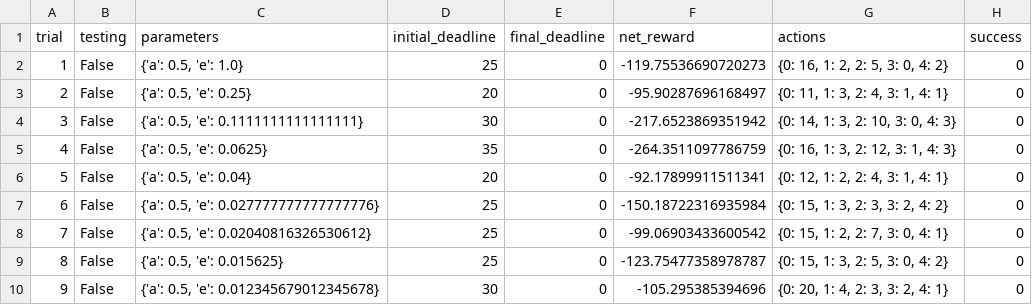
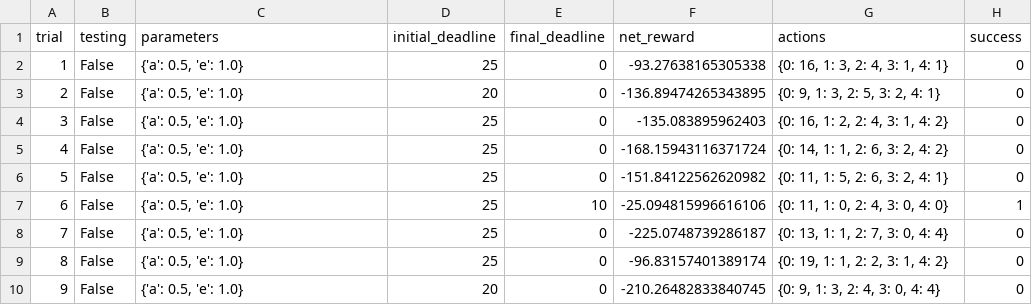
Before and after one commit to fengdasuk19/Udacity-MachineLearningNanoDegree, a CSV file: projects/smartcab/logs/sim_no-learning.csv, drawn as a sheet; only a part is shown; the diff covers the shown part only.

```diff
--- a/projects/smartcab/logs/sim_no-learning.csv
+++ b/projects/smartcab/logs/sim_no-learning.csv
@@ -1,10 +1,10 @@
 trial,testing,parameters,initial_deadline,final_deadline,net_reward,actions,success
-1,False,"{'a': 0.5, 'e': 1.0}",25,0,-119.75536690720273,"{0: 16, 1: 2, 2: 5, 3: 0, 4: 2}",0
-2,False,"{'a': 0.5, 'e': 0.25}",20,0,-95.90287696168497,"{0: 11, 1: 3, 2: 4, 3: 1, 4: 1}",0
-3,False,"{'a': 0.5, 'e': 0.1111111111111111}",30,0,-217.6523869351942,"{0: 14, 1: 3, 2: 10, 3: 0, 4: 3}",0
-4,False,"{'a': 0.5, 'e': 0.0625}",35,0,-264.3511097786759,"{0: 16, 1: 3, 2: 12, 3: 1, 4: 3}",0
-5,False,"{'a': 0.5, 'e': 0.04}",20,0,-92.17899911511341,"{0: 12, 1: 2, 2: 4, 3: 1, 4: 1}",0
-6,False,"{'a': 0.5, 'e': 0.027777777777777776}",25,0,-150.18722316935984,"{0: 15, 1: 3, 2: 3, 3: 2, 4: 2}",0
-7,False,"{'a': 0.5, 'e': 0.02040816326530612}",25,0,-99.06903433600542,"{0: 15, 1: 2, 2: 7, 3: 0, 4: 1}",0
-8,False,"{'a': 0.5, 'e': 0.015625}",25,0,-123.75477358978787,"{0: 15, 1: 3, 2: 5, 3: 0, 4: 2}",0
-9,False,"{'a': 0.5, 'e': 0.012345679012345678}",30,0,-105.295385394696,"{0: 20, 1: 4, 2: 3, 3: 2, 4: 1}",0
+1,False,"{'a': 0.5, 'e': 1.0}",25,0,-93.27638165305338,"{0: 16, 1: 3, 2: 4, 3: 1, 4: 1}",0
+2,False,"{'a': 0.5, 'e': 1.0}",20,0,-136.89474265343895,"{0: 9, 1: 3, 2: 5, 3: 2, 4: 1}",0
+3,False,"{'a': 0.5, 'e': 1.0}",25,0,-135.083895962403,"{0: 16, 1: 2, 2: 4, 3: 1, 4: 2}",0
+4,False,"{'a': 0.5, 'e': 1.0}",25,0,-168.15943116371724,"{0: 14, 1: 1, 2: 6, 3: 2, 4: 2}",0
+5,False,"{'a': 0.5, 'e': 1.0}",25,0,-151.84122562620982,"{0: 11, 1: 5, 2: 6, 3: 2, 4: 1}",0
+6,False,"{'a': 0.5, 'e': 1.0}",25,10,-25.094815996616106,"{0: 11, 1: 0, 2: 4, 3: 0, 4: 0}",1
+7,False,"{'a': 0.5, 'e': 1.0}",25,0,-225.0748739286187,"{0: 13, 1: 1, 2: 7, 3: 0, 4: 4}",0
+8,False,"{'a': 0.5, 'e': 1.0}",25,0,-96.83157401389174,"{0: 19, 1: 1, 2: 2, 3: 1, 4: 2}",0
+9,False,"{'a': 0.5, 'e': 1.0}",20,0,-210.26482833840745,"{0: 9, 1: 3, 2: 4, 3: 0, 4: 4}",0
```
Also changed, not shown: 96 edited cells elsewhere in this file, projects/smartcab/logs/sim_improved-learning.csv, 5 other files.
